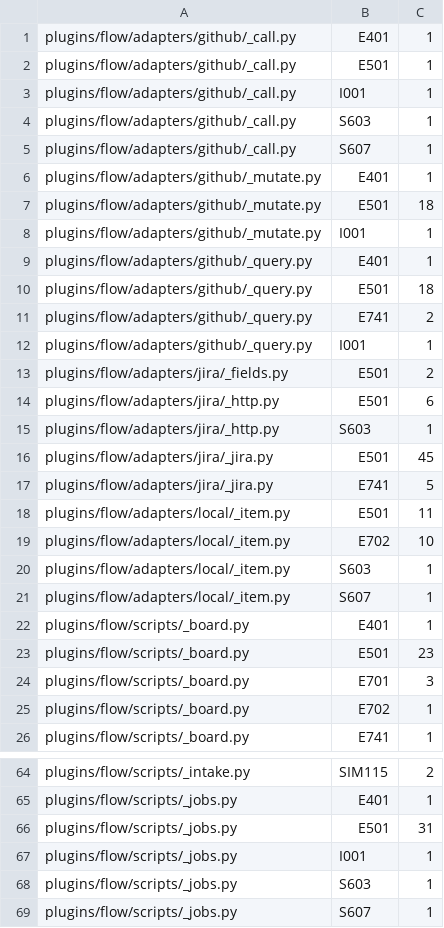
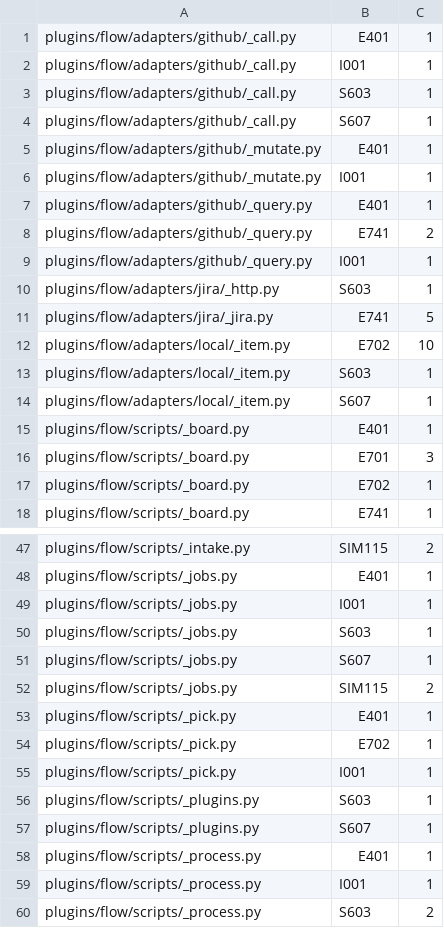
Before and after one commit to FilipposKaragiannis/brain, a TSV file: tools/lint-baseline/ruff.tsv, drawn as a sheet; only a part is shown, gaps mark what is left out; the shorter side is filled out with more unchanged rows; the diff covers the shown part only.

```diff
--- a/tools/lint-baseline/ruff.tsv
+++ b/tools/lint-baseline/ruff.tsv
@@ -1,3 +1,2 @@
 plugins/flow/adapters/github/_call.py	E401	1
-plugins/flow/adapters/github/_call.py	E501	1
 plugins/flow/adapters/github/_call.py	I001	1
@@ -6,14 +5,8 @@ plugins/flow/adapters/github/_call.py	S607	1
 plugins/flow/adapters/github/_mutate.py	E401	1
-plugins/flow/adapters/github/_mutate.py	E501	18
 plugins/flow/adapters/github/_mutate.py	I001	1
 plugins/flow/adapters/github/_query.py	E401	1
-plugins/flow/adapters/github/_query.py	E501	18
 plugins/flow/adapters/github/_query.py	E741	2
 plugins/flow/adapters/github/_query.py	I001	1
-plugins/flow/adapters/jira/_fields.py	E501	2
-plugins/flow/adapters/jira/_http.py	E501	6
 plugins/flow/adapters/jira/_http.py	S603	1
-plugins/flow/adapters/jira/_jira.py	E501	45
 plugins/flow/adapters/jira/_jira.py	E741	5
-plugins/flow/adapters/local/_item.py	E501	11
 plugins/flow/adapters/local/_item.py	E702	10
@@ -22,3 +15,2 @@ plugins/flow/adapters/local/_item.py	S607	1
 plugins/flow/scripts/_board.py	E401	1
-plugins/flow/scripts/_board.py	E501	23
 plugins/flow/scripts/_board.py	E701	3
@@ -65,3 +48,2 @@ plugins/flow/scripts/_intake.py	SIM115	2
 plugins/flow/scripts/_jobs.py	E401	1
-plugins/flow/scripts/_jobs.py	E501	31
 plugins/flow/scripts/_jobs.py	I001	1
```
Also changed, not shown: 35 removed rows elsewhere in this file, tools/lint-baseline/shellcheck.tsv, 4 other files.
